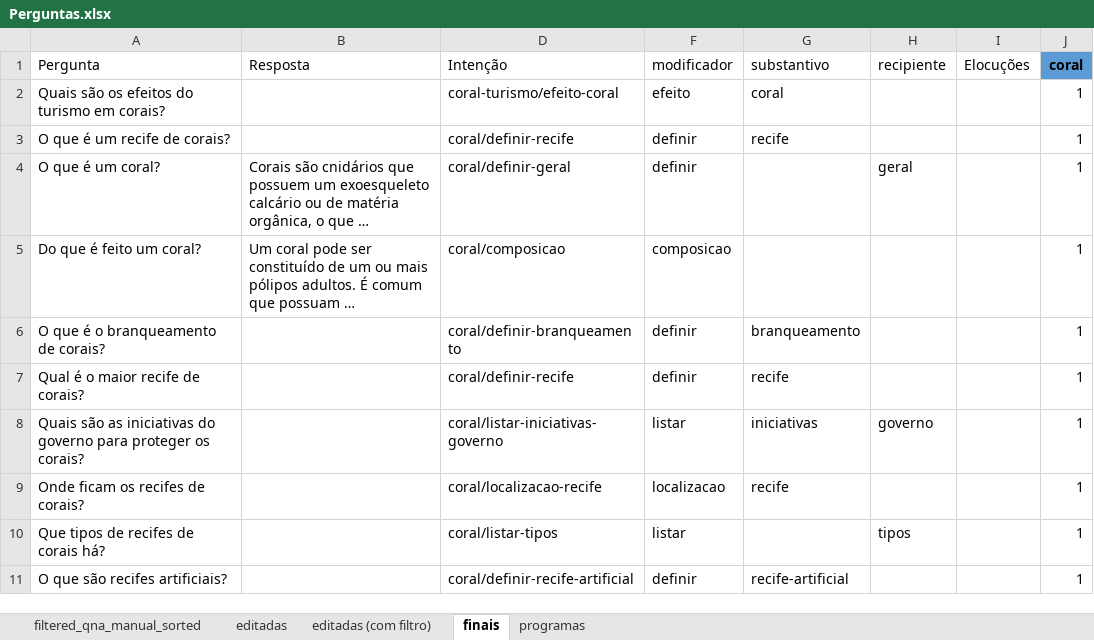
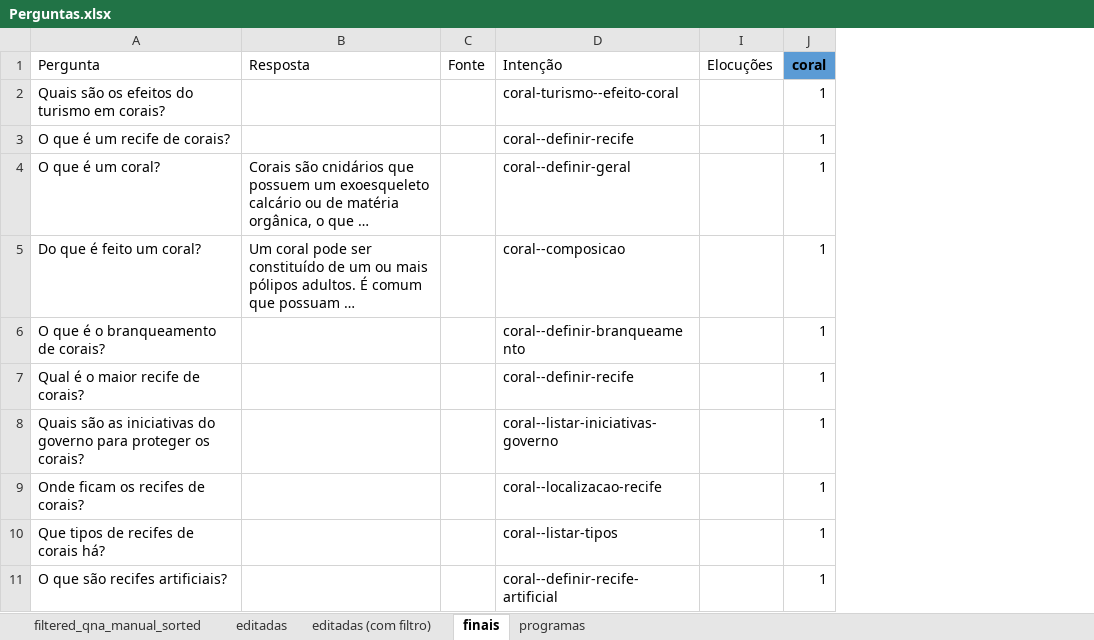
Before and after one commit to VictBenito/chatbot-Victor-Paulo, an Excel workbook: results/Perguntas.xlsx, sheet finais, drawn as a sheet; only a part is shown; long unchanged cells end in …; values as stored, in another font and other column widths than the file's, no borders; conditional formats not drawn; removed rows and columns are numbered as before the commit, all else as after; the diff covers the shown part only; the diff names each change by its address in the sheet, - before the commit and + after, or states it on an @@ line.

```diff
--- a/results/Perguntas.xlsx (sheet finais)
+++ b/results/Perguntas.xlsx (sheet finais)
@@ column C (Fonte) unhidden, empty @@
@@ column F (modificador) hidden, rows 2-11: efeito | definir | definir | composicao | definir | definir | listar | localizacao | listar | definir @@
@@ column G (substantivo) hidden, rows 2-11: coral | recife |  |  | branqueamento | recife | iniciativas | recife |  | recife-artificial @@
@@ column H (recipiente) hidden, rows 4-10: geral |  |  |  | governo |  | tipos @@
-D2 (Intenção): coral-turismo/efeito-coral
+D2 (Intenção): coral-turismo--efeito-coral
-D3 (Intenção): coral/definir-recife
+D3 (Intenção): coral--definir-recife
-D4 (Intenção): coral/definir-geral
+D4 (Intenção): coral--definir-geral
-D5 (Intenção): coral/composicao
+D5 (Intenção): coral--composicao
-D6 (Intenção): coral/definir-branqueamento
+D6 (Intenção): coral--definir-branqueamento
-D7 (Intenção): coral/definir-recife
+D7 (Intenção): coral--definir-recife
-D8 (Intenção): coral/listar-iniciativas-governo
+D8 (Intenção): coral--listar-iniciativas-governo
-D9 (Intenção): coral/localizacao-recife
+D9 (Intenção): coral--localizacao-recife
-D10 (Intenção): coral/listar-tipos
+D10 (Intenção): coral--listar-tipos
-D11 (Intenção): coral/definir-recife-artificial
+D11 (Intenção): coral--definir-recife-artificial
```
Also changed, not shown: 67 edited cells elsewhere in this sheet, formulas that keep their value, 3 other files.
